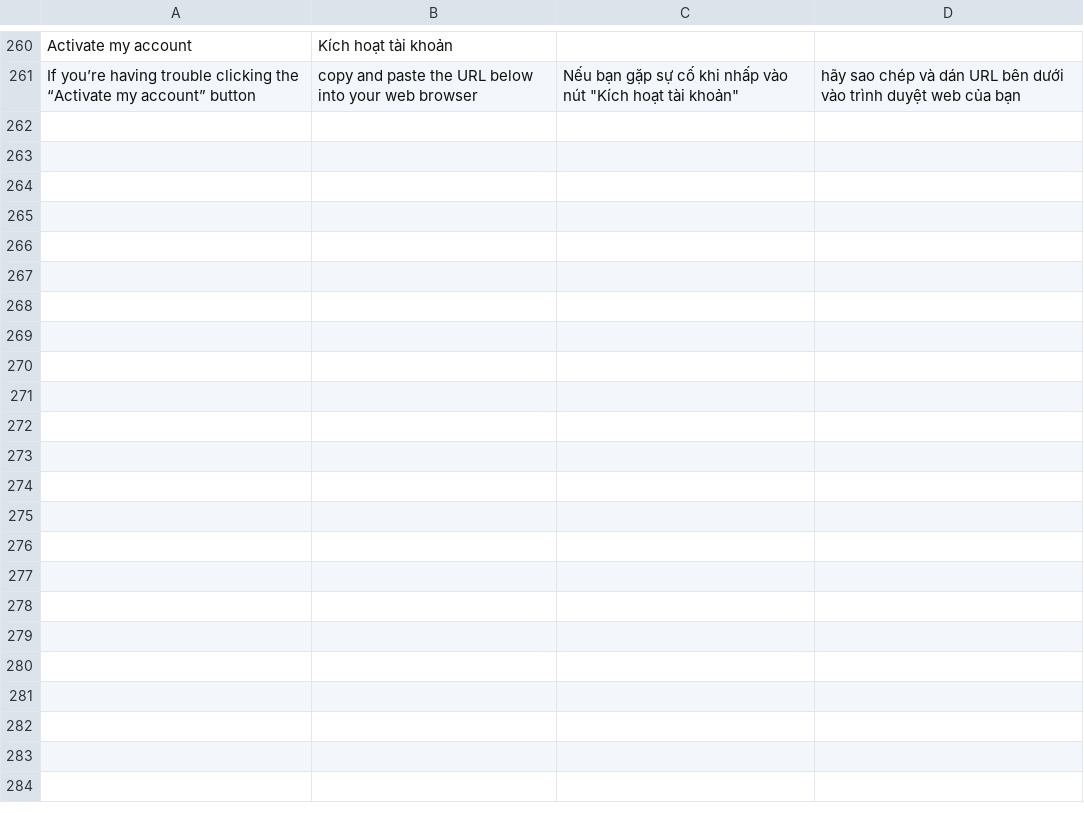
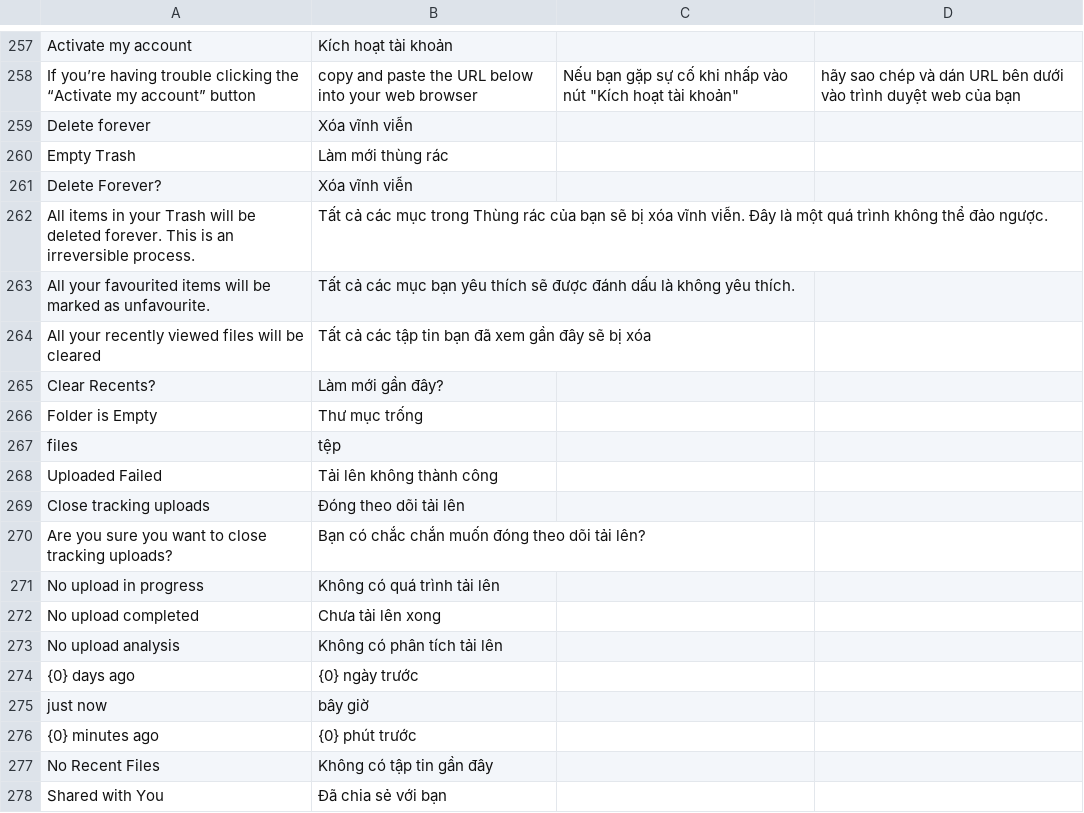
Before and after one commit to MOBIWORK/MBW_MarketPlace_Drive, a CSV file: drive/translations/vi.csv, drawn as a sheet; only a part is shown, gaps mark what is left out; the diff covers the shown part only; the diff names each change by its address in the sheet, - before the commit and + after, or states it on an @@ line.

```diff
--- a/drive/translations/vi.csv
+++ b/drive/translations/vi.csv
+row 259: Delete forever | Xóa vĩnh viễn
+row 260: Empty Trash | Làm mới thùng rác
+row 261: Delete Forever? | Xóa vĩnh viễn
+row 262: All items in your Trash will be deleted forever. This is an irreversible process. | Tất cả các mục trong Thùng rác của bạn sẽ bị xóa vĩnh viễn. Đây là một quá trình không thể đảo ngược.
+row 263: All your favourited items will be marked as unfavourite. | Tất cả các mục bạn yêu thích sẽ được đánh dấu là không yêu thích.
+row 264: All your recently viewed files will be cleared | Tất cả các tập tin bạn đã xem gần đây sẽ bị xóa
+row 265: Clear Recents? | Làm mới gần đây?
+row 266: Folder is Empty | Thư mục trống
+row 267: files | tệp
+row 268: Uploaded Failed | Tải lên không thành công
+row 269: Close tracking uploads | Đóng theo dõi tải lên
+row 270: Are you sure you want to close tracking uploads? | Bạn có chắc chắn muốn đóng theo dõi tải lên?
+row 271: No upload in progress | Không có quá trình tải lên
+row 272: No upload completed | Chưa tải lên xong
+row 273: No upload analysis | Không có phân tích tải lên
+row 274: {0} days ago | {0} ngày trước
+row 275: just now | bây giờ
+row 276: {0} minutes ago | {0} phút trước
+row 277: No Recent Files | Không có tập tin gần đây
+row 278: Shared with You | Đã chia sẻ với bạn
```
Also changed, not shown: 13 added rows and 3 removed rows elsewhere in this file, 16 other files.
